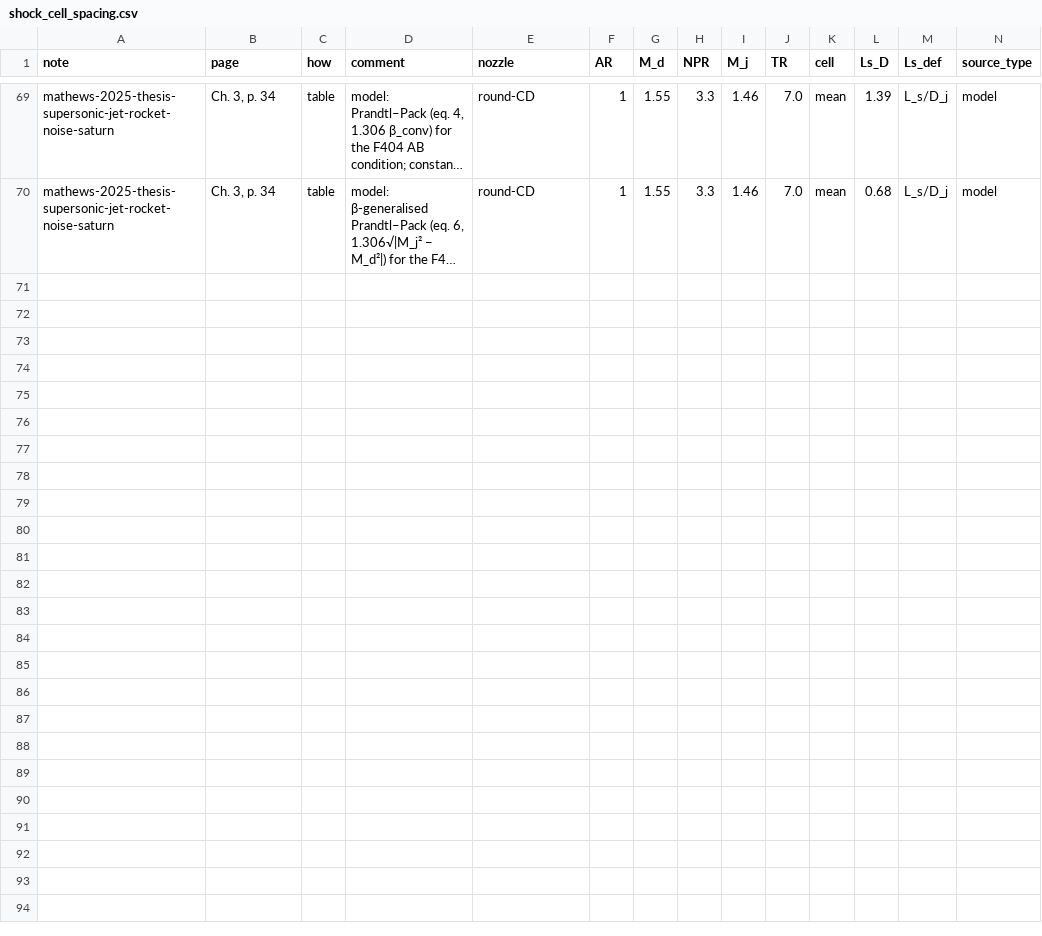
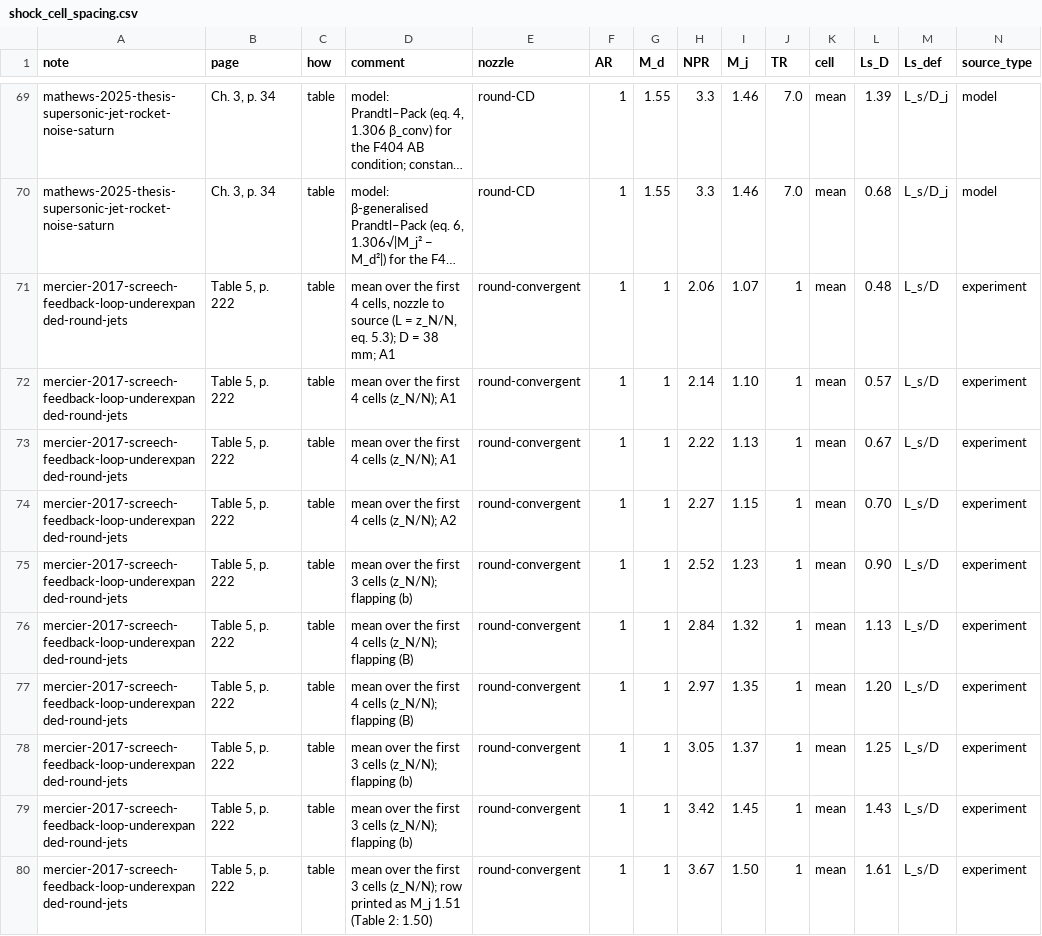
Before and after one commit to ShockLabCodebase/Succumbing, a CSV file: Library_of_Shock_Lab/data/shock_cell_spacing.csv, drawn as a sheet; only a part is shown, gaps mark what is left out; long unchanged cells end in …; the diff names each change by its address in the sheet, - before the commit and + after, or states it on an @@ line.

```diff
--- a/Library_of_Shock_Lab/data/shock_cell_spacing.csv
+++ b/Library_of_Shock_Lab/data/shock_cell_spacing.csv
+row 71: mercier-2017-screech-feedback-loop-underexpanded-round-jets | Table 5, p. 222 | table | mean over the first 4 cells, nozzle to source (L = z_N/N, eq. 5.3); D = 38 mm; A1 | round-convergent | 1 | 1 | 2.06 | 1.07 | 1 | mean | 0.48 | L_s/D | experiment
+row 72: mercier-2017-screech-feedback-loop-underexpanded-round-jets | Table 5, p. 222 | table | mean over the first 4 cells (z_N/N); A1 | round-convergent | 1 | 1 | 2.14 | 1.10 | 1 | mean | 0.57 | L_s/D | experiment
+row 73: mercier-2017-screech-feedback-loop-underexpanded-round-jets | Table 5, p. 222 | table | mean over the first 4 cells (z_N/N); A1 | round-convergent | 1 | 1 | 2.22 | 1.13 | 1 | mean | 0.67 | L_s/D | experiment
+row 74: mercier-2017-screech-feedback-loop-underexpanded-round-jets | Table 5, p. 222 | table | mean over the first 4 cells (z_N/N); A2 | round-convergent | 1 | 1 | 2.27 | 1.15 | 1 | mean | 0.70 | L_s/D | experiment
+row 75: mercier-2017-screech-feedback-loop-underexpanded-round-jets | Table 5, p. 222 | table | mean over the first 3 cells (z_N/N); flapping (b) | round-convergent | 1 | 1 | 2.52 | 1.23 | 1 | mean | 0.90 | L_s/D | experiment
+row 76: mercier-2017-screech-feedback-loop-underexpanded-round-jets | Table 5, p. 222 | table | mean over the first 4 cells (z_N/N); flapping (B) | round-convergent | 1 | 1 | 2.84 | 1.32 | 1 | mean | 1.13 | L_s/D | experiment
+row 77: mercier-2017-screech-feedback-loop-underexpanded-round-jets | Table 5, p. 222 | table | mean over the first 4 cells (z_N/N); flapping (B) | round-convergent | 1 | 1 | 2.97 | 1.35 | 1 | mean | 1.20 | L_s/D | experiment
+row 78: mercier-2017-screech-feedback-loop-underexpanded-round-jets | Table 5, p. 222 | table | mean over the first 3 cells (z_N/N); flapping (b) | round-convergent | 1 | 1 | 3.05 | 1.37 | 1 | mean | 1.25 | L_s/D | experiment
+row 79: mercier-2017-screech-feedback-loop-underexpanded-round-jets | Table 5, p. 222 | table | mean over the first 3 cells (z_N/N); flapping (b) | round-convergent | 1 | 1 | 3.42 | 1.45 | 1 | mean | 1.43 | L_s/D | experiment
+row 80: mercier-2017-screech-feedback-loop-underexpanded-round-jets | Table 5, p. 222 | table | mean over the first 3 cells (z_N/N); row printed as M_j 1.51 (Table 2: 1.50) | round-convergent | 1 | 1 | 3.67 | 1.50 | 1 | mean | 1.61 | L_s/D | experiment
```
Also changed, not shown: Library_of_Shock_Lab/data/screech_tones.csv, 7 other files.
